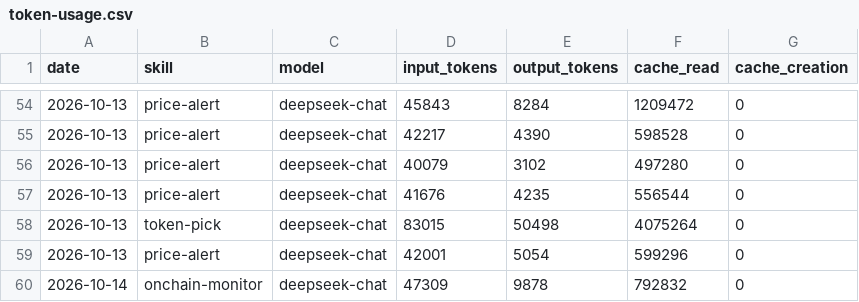
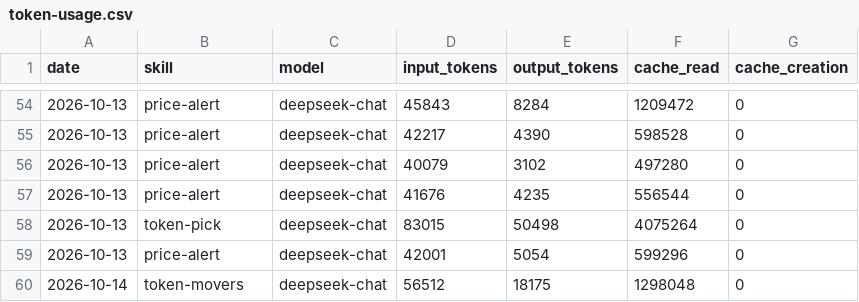
Before and after one commit to czijian729-oss/aeon, a CSV file: memory/token-usage.csv, drawn as a sheet; only a part is shown, gaps mark what is left out.

Commit message:
chore(token-movers): auto-commit 2026-10-14

```diff
--- a/memory/token-usage.csv
+++ b/memory/token-usage.csv
@@ -59,2 +59,2 @@ date,skill,model,input_tokens,output_tokens,cache_read,cache_creation
 2026-10-13,price-alert,deepseek-chat,42001,5054,599296,0
-2026-10-14,onchain-monitor,deepseek-chat,47309,9878,792832,0
+2026-10-14,token-movers,deepseek-chat,56512,18175,1298048,0
```
Also changed, not shown: 4 other files.
